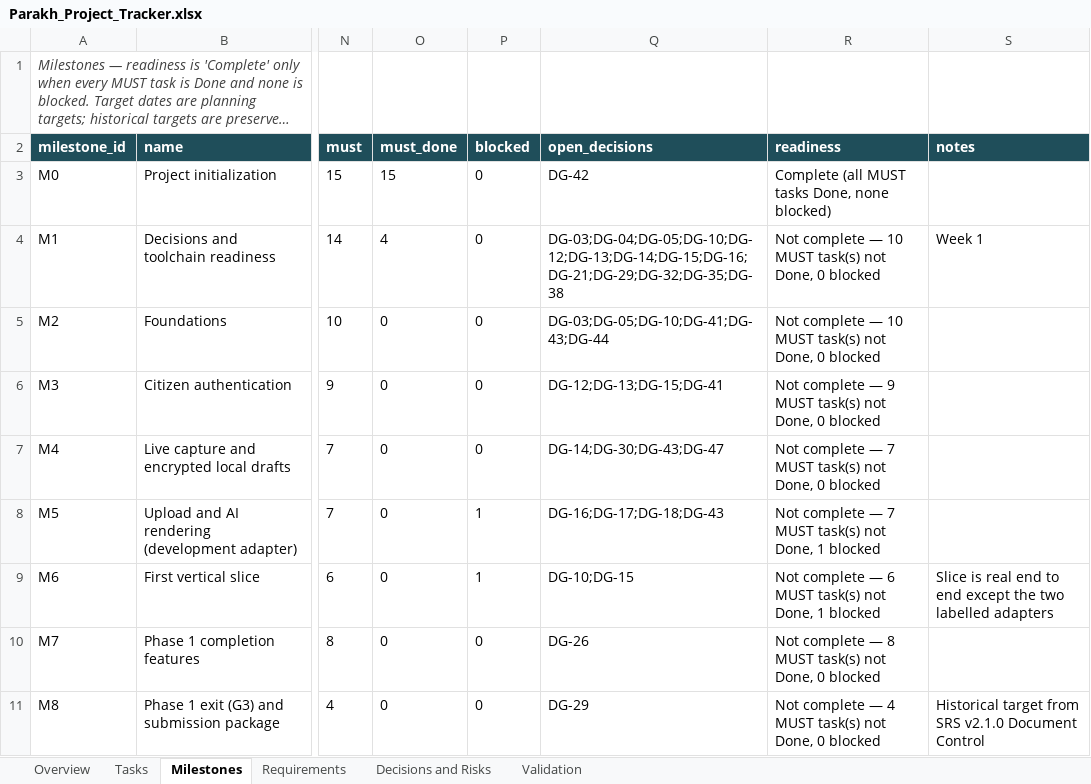
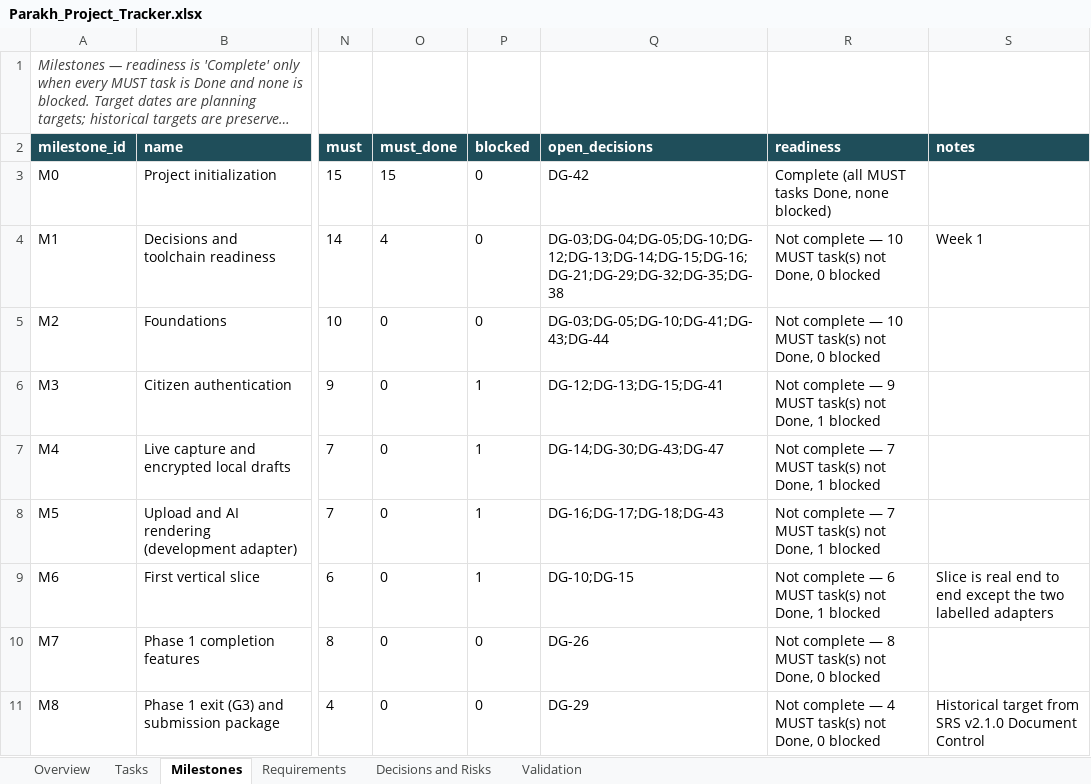
Before and after one commit to hassanjalal789/parakh-civic-tech, an Excel workbook: tracking/Parakh_Project_Tracker.xlsx, sheet Milestones, drawn as a sheet; only a part is shown, gaps mark what is left out; long unchanged cells end in …; values as stored, in another font and other column widths than the file's, no borders; the diff names each change by its address in the sheet, - before the commit and + after, or states it on an @@ line.

```diff
--- a/tracking/Parakh_Project_Tracker.xlsx (sheet Milestones)
+++ b/tracking/Parakh_Project_Tracker.xlsx (sheet Milestones)
-P6:P7 (blocked): 0
+P6:P7 (blocked): 1
-R6 (readiness): …not Done, 0 blocked
+R6 (readiness): …not Done, 1 blocked
-R7 (readiness): …not Done, 0 blocked
+R7 (readiness): …not Done, 1 blocked
```
Also changed, not shown: sheet Tasks, sheet Validation, sheet Decisions and Risks, sheet Overview, 40 other files.
